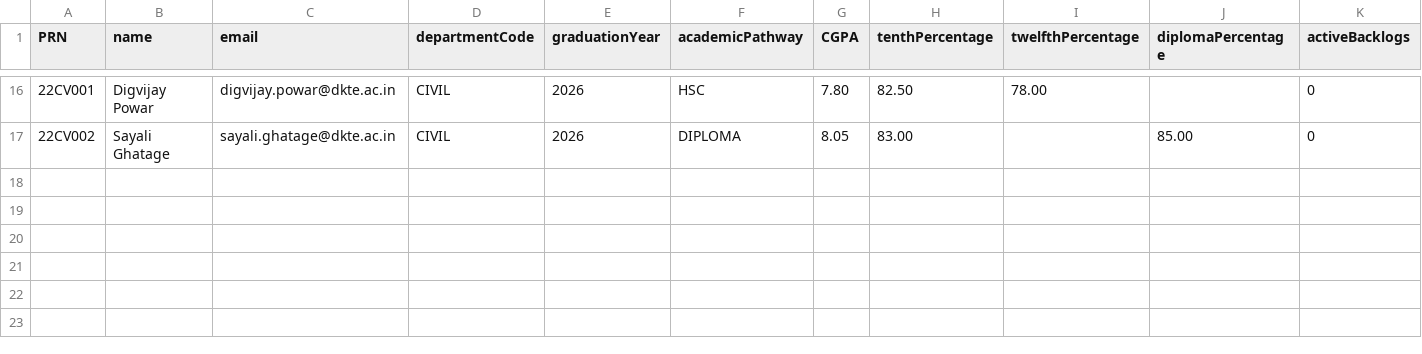
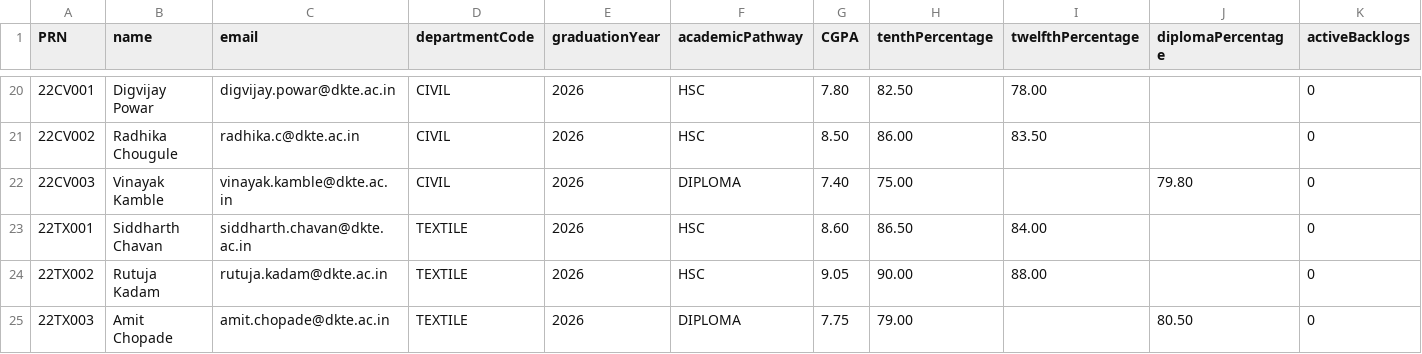
Before and after one commit to sdc-dkte/tpo-placement-management-system, a CSV file: sample-data/dkte_batch_2026_sample.csv, drawn as a sheet; only a part is shown, gaps mark what is left out; the diff covers the shown part only.

```diff
--- a/sample-data/dkte_batch_2026_sample.csv
+++ b/sample-data/dkte_batch_2026_sample.csv
@@ -16,2 +20,6 @@ PRN,name,email,departmentCode,graduationYear,academicPathway,CGPA,tenthPercentag
 22CV001,Digvijay Powar,digvijay.powar@dkte.ac.in,CIVIL,2026,HSC,7.80,82.50,78.00,,0
-22CV002,Sayali Ghatage,sayali.ghatage@dkte.ac.in,CIVIL,2026,DIPLOMA,8.05,83.00,,85.00,0
+22CV002,Radhika Chougule,radhika.c@dkte.ac.in,CIVIL,2026,HSC,8.50,86.00,83.50,,0
+22CV003,Vinayak Kamble,vinayak.kamble@dkte.ac.in,CIVIL,2026,DIPLOMA,7.40,75.00,,79.80,0
+22TX001,Siddharth Chavan,siddharth.chavan@dkte.ac.in,TEXTILE,2026,HSC,8.60,86.50,84.00,,0
+22TX002,Rutuja Kadam,rutuja.kadam@dkte.ac.in,TEXTILE,2026,HSC,9.05,90.00,88.00,,0
+22TX003,Amit Chopade,amit.chopade@dkte.ac.in,TEXTILE,2026,DIPLOMA,7.75,79.00,,80.50,0
```
Also changed, not shown: 6 added rows, 2 removed rows, 1 moved row and 22 edited cells elsewhere in this file, frontend/public/dkte_batch_2026_clean_testing.csv, sample-data/dkte_batch_2026_clean_testing.csv, 5 other files.
